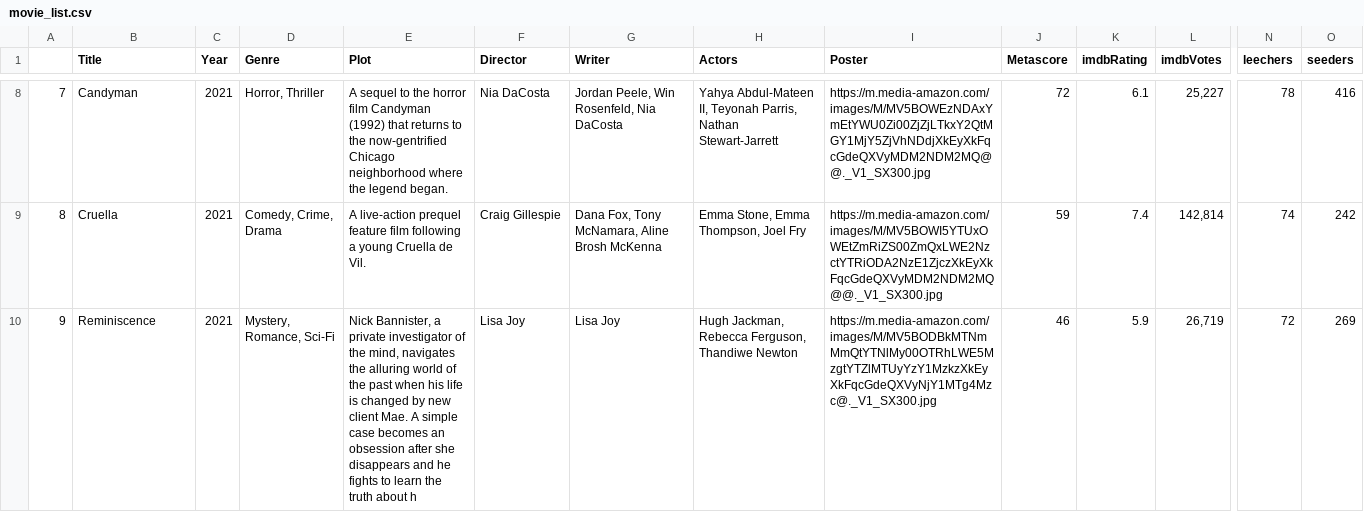
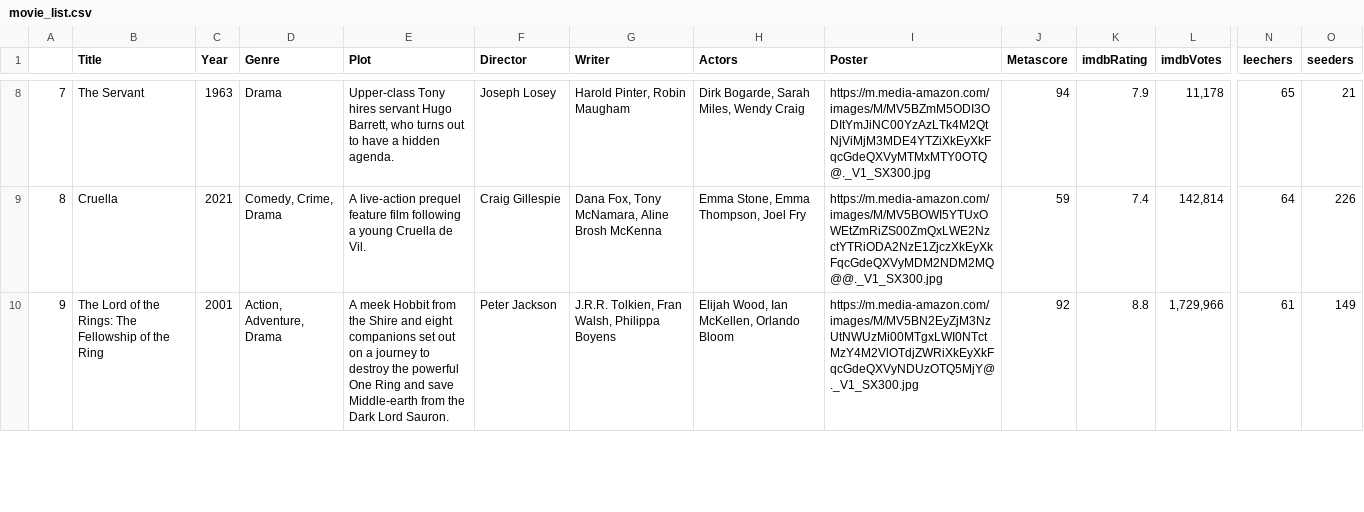
Before and after one commit to ErezWeiss1/Trending_Movies, a CSV file: data/movie_list.csv, drawn as a sheet; only a part is shown, gaps mark what is left out; the diff covers the shown part only; the diff names each change by its address in the sheet, - before the commit and + after, or states it on an @@ line.

```diff
--- a/data/movie_list.csv
+++ b/data/movie_list.csv
-B8 (Title): Candyman
+B8 (Title): The Servant
-C8 (Year): 2021
+C8 (Year): 1963
-D8 (Genre): Horror, Thriller
+D8 (Genre): Drama
-E8 (Plot): A sequel to the horror film Candyman (1992) that returns to the now-gentrified Chicago neighborhood where the legend began.
+E8 (Plot): Upper-class Tony hires servant Hugo Barrett, who turns out to have a hidden agenda.
-F8 (Director): Nia DaCosta
+F8 (Director): Joseph Losey
-G8 (Writer): Jordan Peele, Win Rosenfeld, Nia DaCosta
+G8 (Writer): Harold Pinter, Robin Maugham
-H8 (Actors): Yahya Abdul-Mateen II, Teyonah Parris, Nathan Stewart-Jarrett
+H8 (Actors): Dirk Bogarde, Sarah Miles, Wendy Craig
-I8 (Poster): https://m.media-amazon.com/images/M/MV5BOWEzNDAxYmEtYWU0Zi00ZjZjLTkxY2QtMGY1MjY5ZjVhNDdjXkEyXkFqcGdeQXVyMDM2NDM2MQ@@._V1_SX300.jpg
+I8 (Poster): https://m.media-amazon.com/images/M/MV5BZmM5ODI3ODItYmJiNC00YzAzLTk4M2QtNjViMjM3MDE4YTZiXkEyXkFqcGdeQXVyMTMxMTY0OTQ@._V1_SX300.jpg
-J8 (Metascore): 72
+J8 (Metascore): 94
-K8 (imdbRating): 6.1
+K8 (imdbRating): 7.9
-L8 (imdbVotes): 25,227
+L8 (imdbVotes): 11,178
-N8 (leechers): 78
+N8 (leechers): 65
-O8 (seeders): 416
+O8 (seeders): 21
-N9 (leechers): 74
+N9 (leechers): 64
-O9 (seeders): 242
+O9 (seeders): 226
-B10 (Title): Reminiscence
+B10 (Title): The Lord of the Rings: The Fellowship of the Ring
-C10 (Year): 2021
+C10 (Year): 2001
-D10 (Genre): Mystery, Romance, Sci-Fi
+D10 (Genre): Action, Adventure, Drama
-E10 (Plot): Nick Bannister, a private investigator of the mind, navigates the alluring world of the past when his life is changed by new client Mae. A simple case becomes an obsession after she disappears and he fights to learn the truth about h
+E10 (Plot): A meek Hobbit from the Shire and eight companions set out on a journey to destroy the powerful One Ring and save Middle-earth from the Dark Lord Sauron.
-F10 (Director): Lisa Joy
+F10 (Director): Peter Jackson
-G10 (Writer): Lisa Joy
+G10 (Writer): J.R.R. Tolkien, Fran Walsh, Philippa Boyens
-H10 (Actors): Hugh Jackman, Rebecca Ferguson, Thandiwe Newton
+H10 (Actors): Elijah Wood, Ian McKellen, Orlando Bloom
-I10 (Poster): https://m.media-amazon.com/images/M/MV5BODBkMTNmMmQtYTNlMy00OTRhLWE5MzgtYTZlMTUyYzY1MzkzXkEyXkFqcGdeQXVyNjY1MTg4Mzc@._V1_SX300.jpg
+I10 (Poster): https://m.media-amazon.com/images/M/MV5BN2EyZjM3NzUtNWUzMi00MTgxLWI0NTctMzY4M2VlOTdjZWRiXkEyXkFqcGdeQXVyNDUzOTQ5MjY@._V1_SX300.jpg
-J10 (Metascore): 46
+J10 (Metascore): 92
-K10 (imdbRating): 5.9
+K10 (imdbRating): 8.8
-L10 (imdbVotes): 26,719
+L10 (imdbVotes): 1,729,966
-N10 (leechers): 72
+N10 (leechers): 61
-O10 (seeders): 269
+O10 (seeders): 149
```
Also changed, not shown: 1 added row, 1 removed row and 40 edited cells elsewhere in this file, 1 other file.
